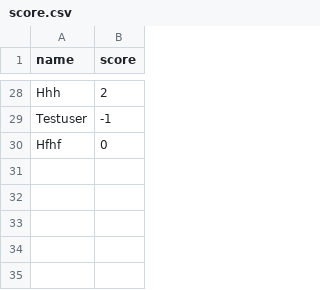
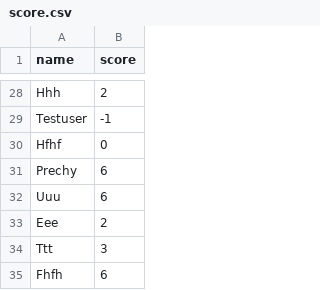
Before and after one commit to prechy123/spellinggame, a CSV file: score.csv, drawn as a sheet; only a part is shown, gaps mark what is left out.

```diff
--- a/score.csv
+++ b/score.csv
@@ -30 +30,6 @@ Testuser,-1
 Hfhf,0
+Prechy,6
+Uuu,6
+Eee,2
+Ttt,3
+Fhfh,6
```
Also changed, not shown: 1 other file.
